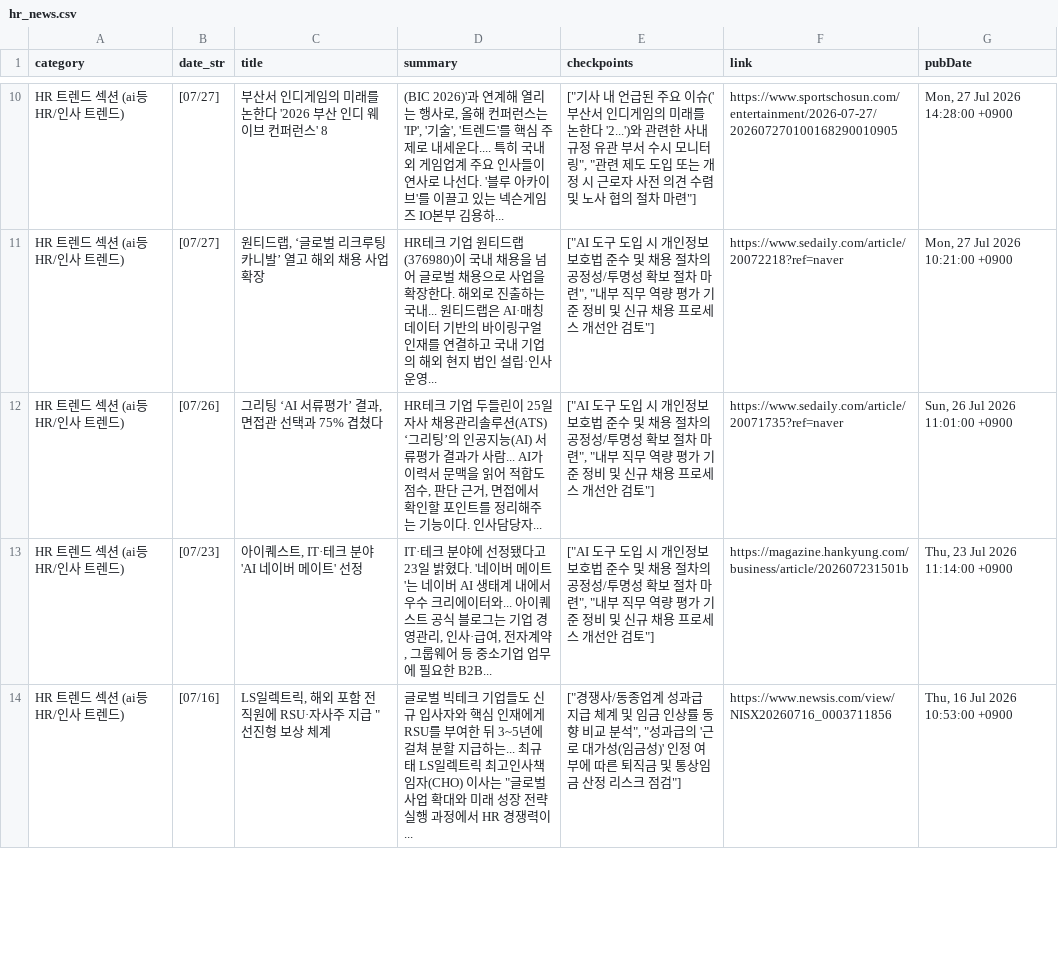
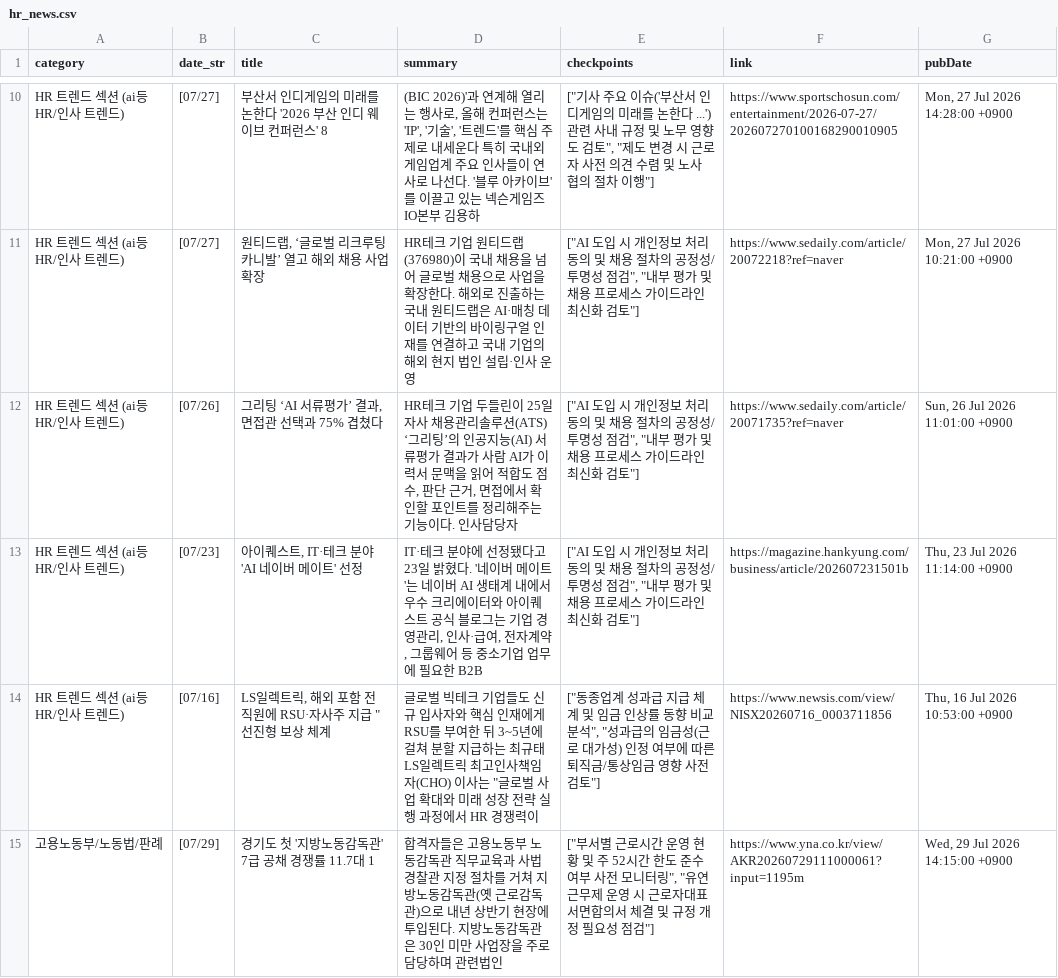
Before and after one commit to whatishr/hr-news-dashboard, a CSV file: hr_news.csv, drawn as a sheet; only a part is shown, gaps mark what is left out; the diff covers the shown part only; the diff names each change by its address in the sheet, - before the commit and + after, or states it on an @@ line.

```diff
--- a/hr_news.csv
+++ b/hr_news.csv
-D10 (summary): …내세운다.... 특히 국내외 게임업계 주요 인사들이 연사로 나선다. '블루 아카이브'를 이끌고 있는 넥슨게임즈 IO본부 김용하...
+D10 (summary): …내세운다 특히 국내외 게임업계 주요 인사들이 연사로 나선다. '블루 아카이브'를 이끌고 있는 넥슨게임즈 IO본부 김용하
-E10 (checkpoints): ["기사 내 언급된 주요 이슈('부산서 인디게임의 미래를 논한다 '2...')와 관련한 사내 규정 유관 부서 수시 모니터링", "관련 제도 도입 또는 개정 시 근로자 사전 의견 수렴 및 노사 협의 절차 마련"]
+E10 (checkpoints): ["기사 주요 이슈('부산서 인디게임의 미래를 논한다 ...') 관련 사내 규정 및 노무 영향도 검토", "제도 변경 시 근로자 사전 의견 수렴 및 노사 협의 절차 이행"]
-D11 (summary): …는 국내... 원티드랩은 AI·매칭 데이터 기반의 바이링구얼 인재를 연결하고 국내 기업의 해외 현지 법인 설립·인사 운영...
+D11 (summary): …는 국내 원티드랩은 AI·매칭 데이터 기반의 바이링구얼 인재를 연결하고 국내 기업의 해외 현지 법인 설립·인사 운영
-E11:E13 (checkpoints): ["AI 도구 도입 시 개인정보보호법 준수 및 채용 절차의 공정성/투명성 확보 절차 마련", "내부 직무 역량 평가 기준 정비 및 신규 채용 프로세스 개선안 검토"]
+E11:E13 (checkpoints): ["AI 도입 시 개인정보 처리 동의 및 채용 절차의 공정성/투명성 점검", "내부 평가 및 채용 프로세스 가이드라인 최신화 검토"]
-D12 (summary): …가 사람... AI가 이력서 문맥을 읽어 적합도 점수, 판단 근거, 면접에서 확인할 포인트를 정리해주는 기능이다. 인사담당자...
+D12 (summary): …가 사람 AI가 이력서 문맥을 읽어 적합도 점수, 판단 근거, 면접에서 확인할 포인트를 정리해주는 기능이다. 인사담당자
-D13 (summary): …에이터와... 아이퀘스트 공식 블로그는 기업 경영관리, 인사·급여, 전자계약, 그룹웨어 등 중소기업 업무에 필요한 B2B...
+D13 (summary): …에이터와 아이퀘스트 공식 블로그는 기업 경영관리, 인사·급여, 전자계약, 그룹웨어 등 중소기업 업무에 필요한 B2B
-D14 (summary): …지급하는... 최규태 LS일렉트릭 최고인사책임자(CHO) 이사는 "글로벌 사업 확대와 미래 성장 전략 실행 과정에서 HR 경쟁력이...
+D14 (summary): …지급하는 최규태 LS일렉트릭 최고인사책임자(CHO) 이사는 "글로벌 사업 확대와 미래 성장 전략 실행 과정에서 HR 경쟁력이
-E14 (checkpoints): ["경쟁사/동종업계 성과급 지급 체계 및 임금 인상률 동향 비교 분석", "성과급의 '근로 대가성(임금성)' 인정 여부에 따른 퇴직금 및 통상임금 산정 리스크 점검"]
+E14 (checkpoints): ["동종업계 성과급 지급 체계 및 임금 인상률 동향 비교 분석", "성과급의 임금성(근로 대가성) 인정 여부에 따른 퇴직금/통상임금 영향 사전 검토"]
+row 15: 고용노동부/노동법/판례 | [07/29] | 경기도 첫 '지방노동감독관' 7급 공채 경쟁률 11.7대 1 | 합격자들은 고용노동부 노동감독관 직무교육과 사법경찰관 지정 절차를 거쳐 지방노동감독관(옛 근로감독관)으로 내년 상반기 현장에 투입된다. 지방노동감독관은 30인 미만 사업장을 주로 담당하며 관련법인 | ["부서별 근로시간 운영 현황 및 주 52시간 한도 준수 여부 사전 모니터링", "유연근무제 운영 시 근로자대표 서면합의서 체결 및 규정 개정 필요성 점검"] | https://www.yna.co.kr/view/AKR20260729111000061?input=1195m | Wed, 29 Jul 2026 14:15:00 +0900
```
Also changed, not shown: 2 added rows, 3 removed rows and 56 edited cells elsewhere in this file, 2 other files.
